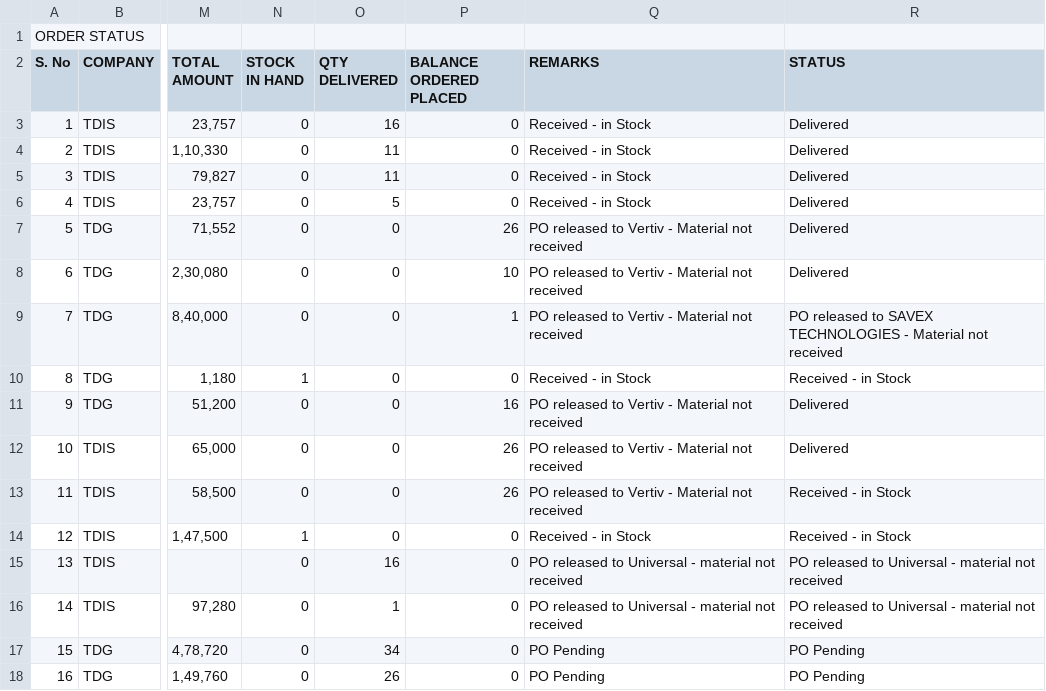
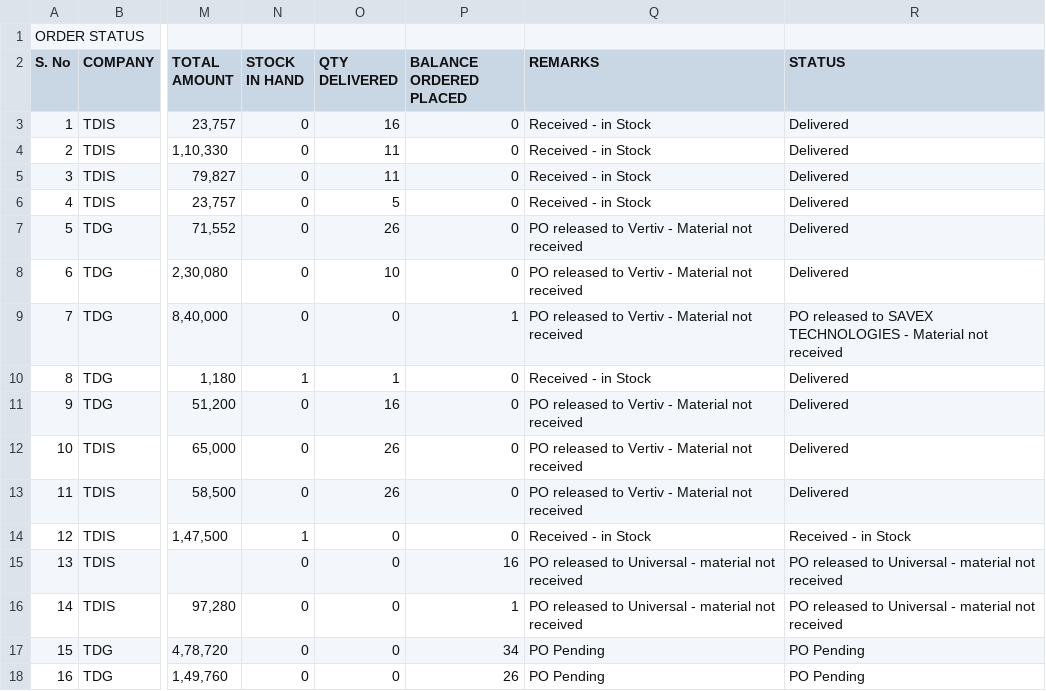
Before and after one commit to SimbhuTwice/TDGIS, a CSV file: TD.csv, drawn as a sheet; only a part is shown, gaps mark what is left out; the diff names each change by its address in the sheet, - before the commit and + after, or states it on an @@ line.

Commit message:
Add files via upload

```diff
--- a/TD.csv
+++ b/TD.csv
-O7 (QTY DELIVERED): 0
+O7 (QTY DELIVERED): 26
-P7 (BALANCE ORDERED PLACED): 26
+P7 (BALANCE ORDERED PLACED): 0
-O8 (QTY DELIVERED): 0
+O8 (QTY DELIVERED): 10
-P8 (BALANCE ORDERED PLACED): 10
+P8 (BALANCE ORDERED PLACED): 0
-O10 (QTY DELIVERED): 0
+O10 (QTY DELIVERED): 1
-R10 (STATUS): Received - in Stock
+R10 (STATUS): Delivered
-O11 (QTY DELIVERED): 0
+O11 (QTY DELIVERED): 16
-P11 (BALANCE ORDERED PLACED): 16
+P11 (BALANCE ORDERED PLACED): 0
-O12:O13 (QTY DELIVERED): 0
+O12:O13 (QTY DELIVERED): 26
-P12:P13 (BALANCE ORDERED PLACED): 26
+P12:P13 (BALANCE ORDERED PLACED): 0
-R13 (STATUS): Received - in Stock
+R13 (STATUS): Delivered
-O15 (QTY DELIVERED): 16
+O15 (QTY DELIVERED): 0
-P15 (BALANCE ORDERED PLACED): 0
+P15 (BALANCE ORDERED PLACED): 16
-O16 (QTY DELIVERED): 1
+O16 (QTY DELIVERED): 0
-P16 (BALANCE ORDERED PLACED): 0
+P16 (BALANCE ORDERED PLACED): 1
-O17 (QTY DELIVERED): 34
+O17 (QTY DELIVERED): 0
-P17 (BALANCE ORDERED PLACED): 0
+P17 (BALANCE ORDERED PLACED): 34
-O18 (QTY DELIVERED): 26
+O18 (QTY DELIVERED): 0
-P18 (BALANCE ORDERED PLACED): 0
+P18 (BALANCE ORDERED PLACED): 26
```
